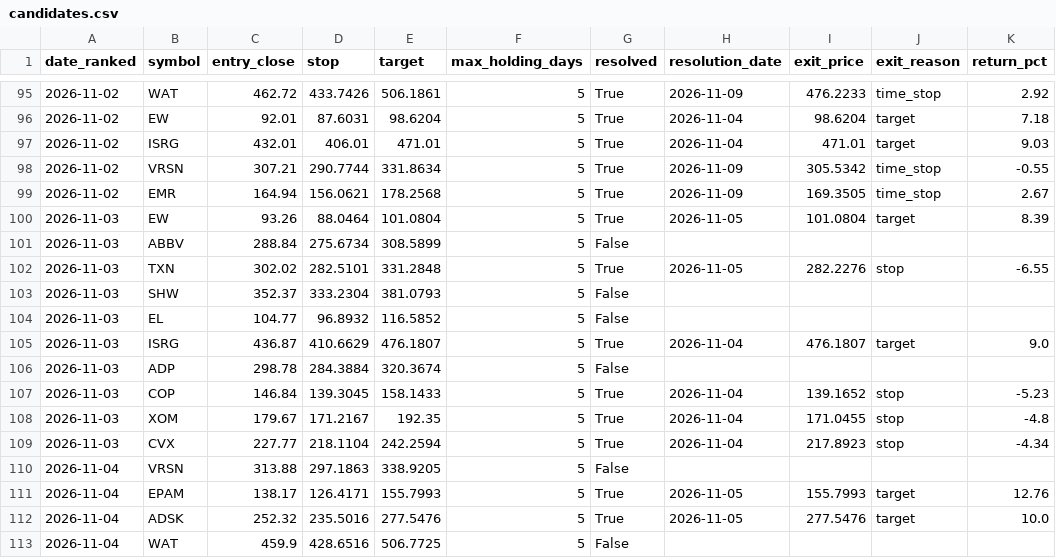
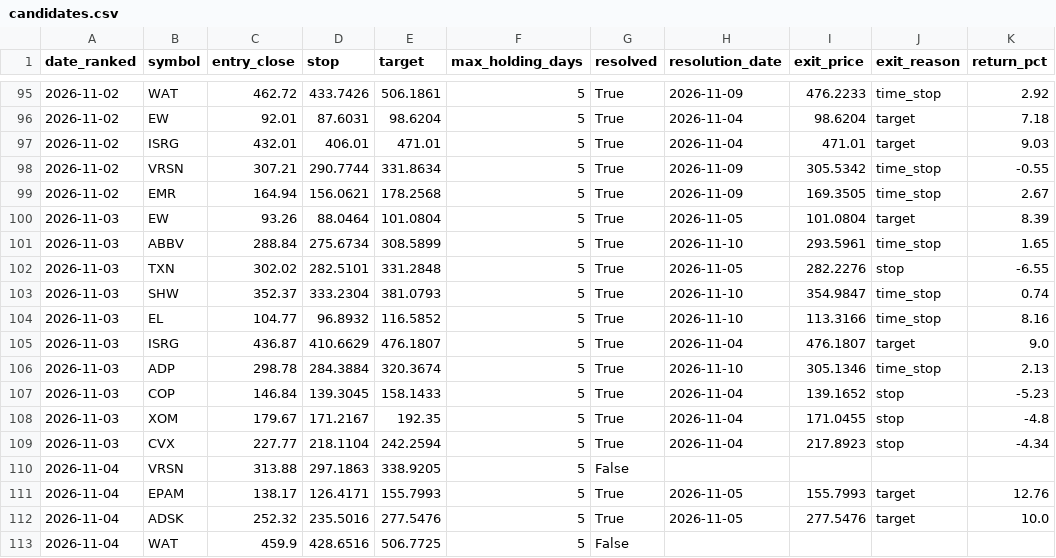
Before and after one commit to kadrisaf/kadrisaf, a CSV file: track_record/candidates.csv, drawn as a sheet; only a part is shown, gaps mark what is left out.

```diff
--- a/track_record/candidates.csv
+++ b/track_record/candidates.csv
@@ -100,8 +100,8 @@ date_ranked,symbol,entry_close,stop,target,max_holding_days,resolved,resolution_
 2026-11-03,EW,93.26,88.0464,101.0804,5,True,2026-11-05,101.0804,target,8.39
-2026-11-03,ABBV,288.84,275.6734,308.5899,5,False,,,,
+2026-11-03,ABBV,288.84,275.6734,308.5899,5,True,2026-11-10,293.5961,time_stop,1.65
 2026-11-03,TXN,302.02,282.5101,331.2848,5,True,2026-11-05,282.2276,stop,-6.55
-2026-11-03,SHW,352.37,333.2304,381.0793,5,False,,,,
-2026-11-03,EL,104.77,96.8932,116.5852,5,False,,,,
+2026-11-03,SHW,352.37,333.2304,381.0793,5,True,2026-11-10,354.9847,time_stop,0.74
+2026-11-03,EL,104.77,96.8932,116.5852,5,True,2026-11-10,113.3166,time_stop,8.16
 2026-11-03,ISRG,436.87,410.6629,476.1807,5,True,2026-11-04,476.1807,target,9.0
-2026-11-03,ADP,298.78,284.3884,320.3674,5,False,,,,
+2026-11-03,ADP,298.78,284.3884,320.3674,5,True,2026-11-10,305.1346,time_stop,2.13
 2026-11-03,COP,146.84,139.3045,158.1433,5,True,2026-11-04,139.1652,stop,-5.23
```
Also changed, not shown: 1 other file.
